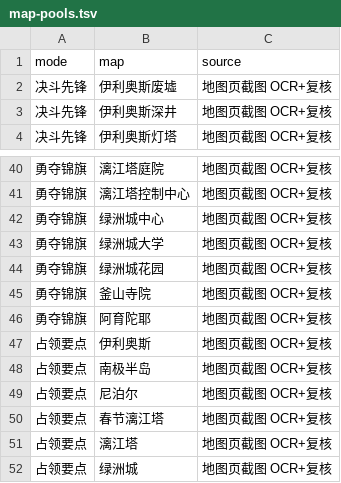
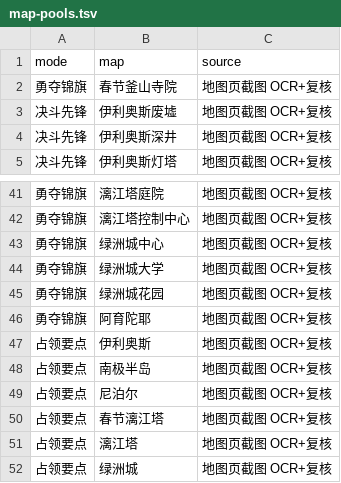
Before and after one commit to sandsand244263/overwatch-workshop-lite-skills, a TSV file: data/map-pools.tsv, drawn as a sheet; only a part is shown, gaps mark what is left out; removed rows and columns are numbered as before the commit, all else as after; the diff names each change by its address in the sheet, - before the commit and + after, or states it on an @@ line.

```diff
--- a/data/map-pools.tsv
+++ b/data/map-pools.tsv
+row 2: 勇夺锦旗 | 春节釜山寺院 | 地图页截图 OCR+复核
-row 45: 勇夺锦旗 | 釜山寺院 | 地图页截图 OCR+复核
```
Also changed, not shown: data/maps.tsv, 1 other file.
